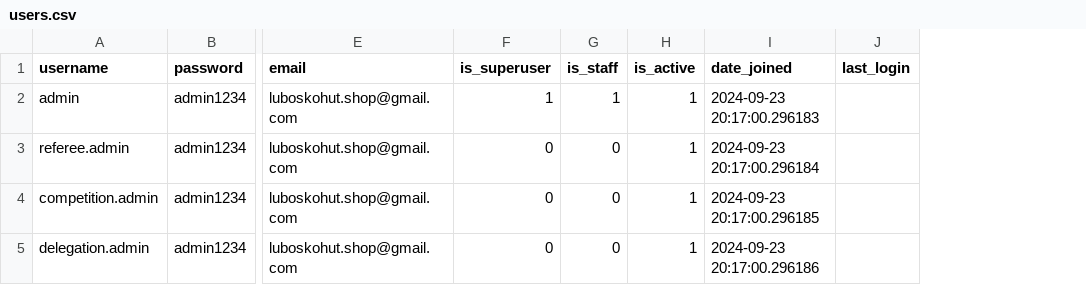
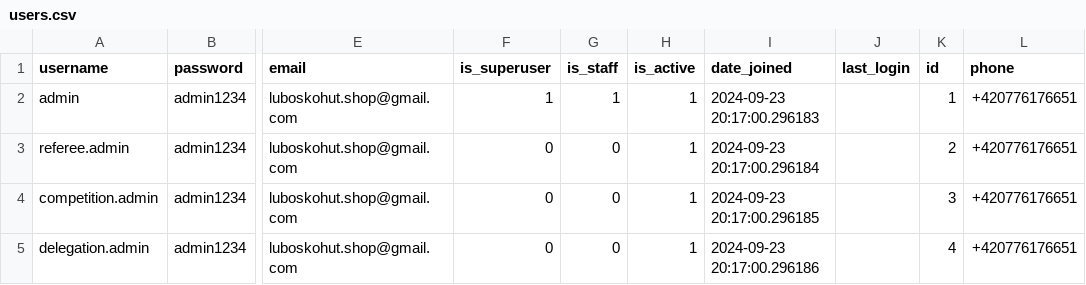
Before and after one commit to mikehoe/Referee_delegation_system, a CSV file: imports/users.csv, drawn as a sheet; only a part is shown, gaps mark what is left out; the diff names each change by its address in the sheet, - before the commit and + after, or states it on an @@ line.

Commit message:
update import script create_users.py

```diff
--- a/imports/users.csv
+++ b/imports/users.csv
+column K (id), rows 2-5: 1 | 2 | 3 | 4
+column L (phone), rows 2-5: all +420776176651
```
Also changed, not shown: 3 other files.
